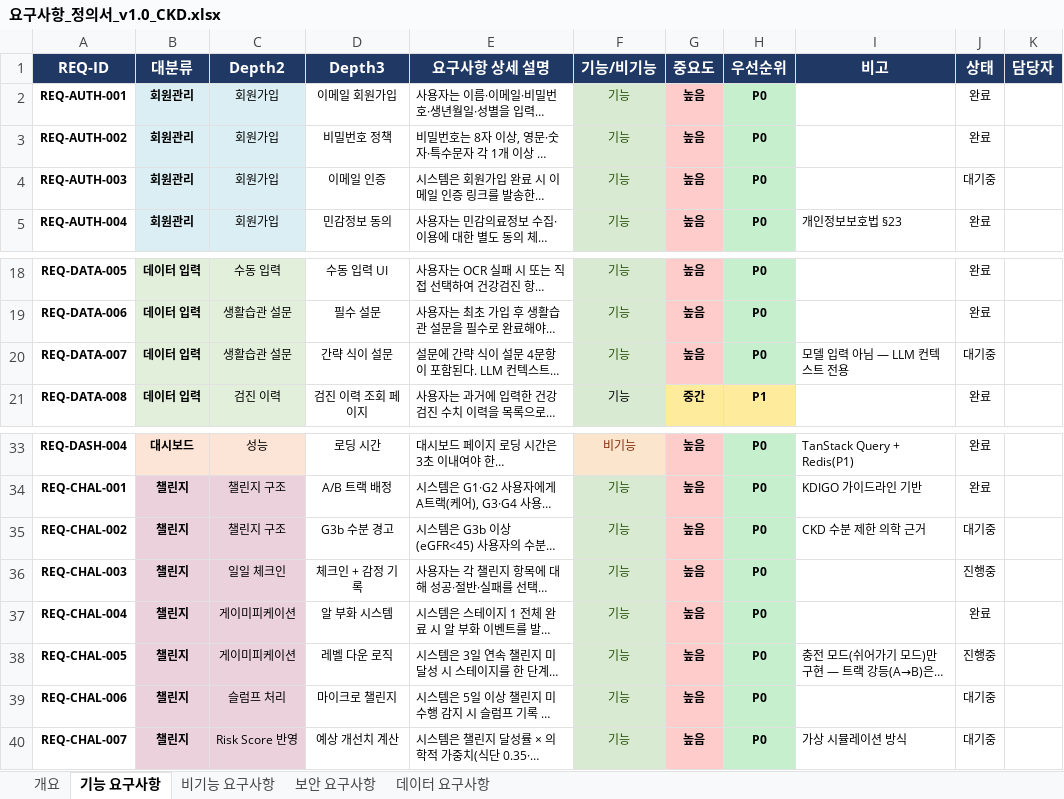
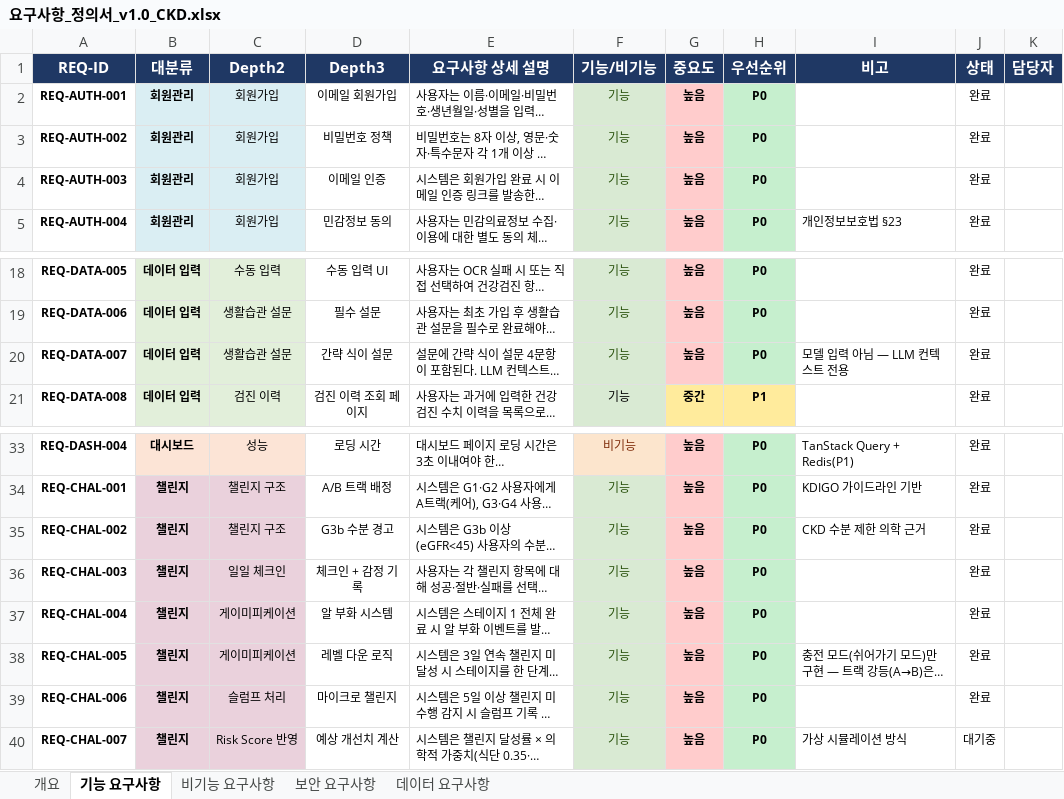
Before and after one commit to jun8741-crypto/kiniq, an Excel workbook: docs/요구사항_정의서_v1.0_CKD.xlsx, sheet 기능 요구사항, drawn as a sheet; only a part is shown, gaps mark what is left out; long unchanged cells end in …; values as stored, in another font and other column widths than the file's, no borders; the diff names each change by its address in the sheet, - before the commit and + after, or states it on an @@ line.

```diff
--- a/docs/요구사항_정의서_v1.0_CKD.xlsx (sheet 기능 요구사항)
+++ b/docs/요구사항_정의서_v1.0_CKD.xlsx (sheet 기능 요구사항)
-J4 (상태): 대기중
+J4 (상태): 완료
-J20 (상태): 대기중
+J20 (상태): 완료
-J35 (상태): 대기중
+J35 (상태): 완료
-J36 (상태): 진행중
+J36 (상태): 완료
-J38 (상태): 진행중
+J38 (상태): 완료
-J39 (상태): 대기중
+J39 (상태): 완료
```
Also changed, not shown: sheet 보안 요구사항, 3 other files.
